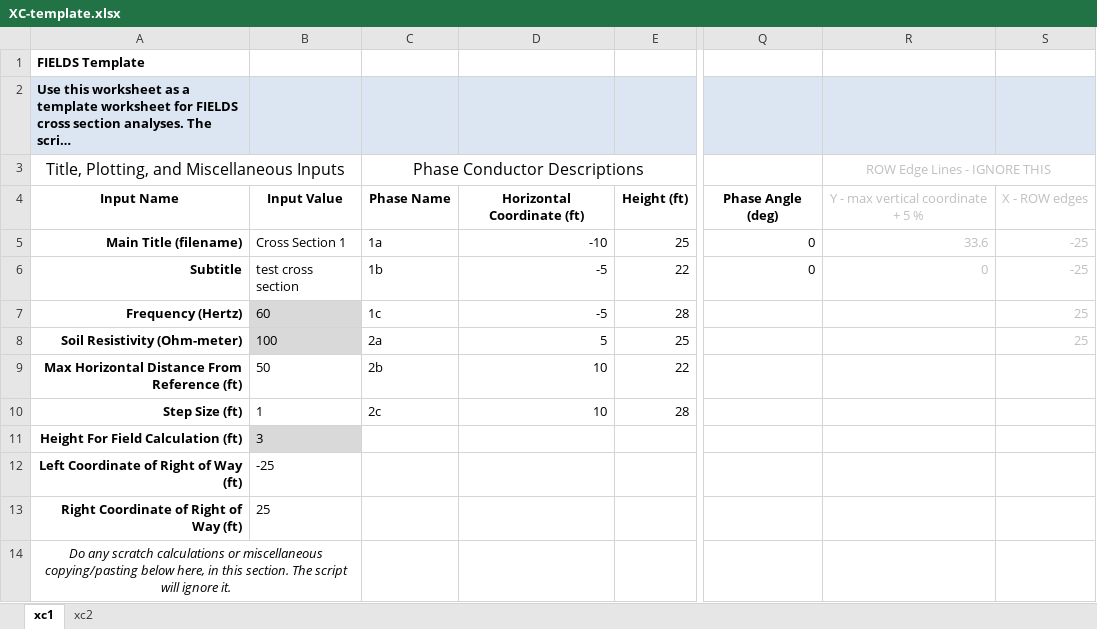
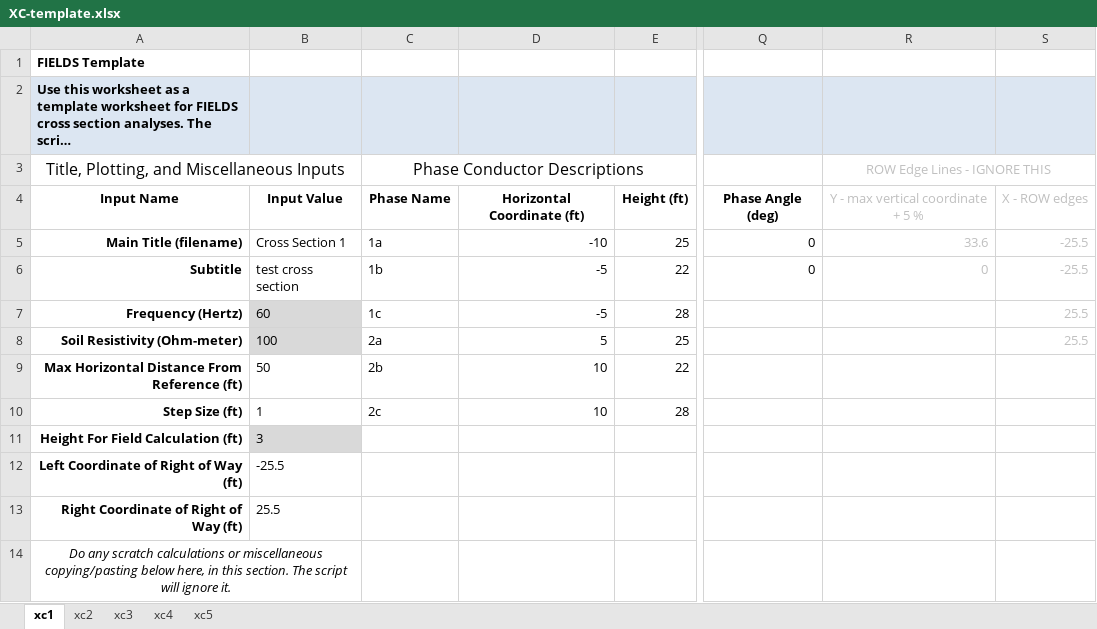
Before and after one commit to markmbaum/emf, an Excel workbook: XC-template.xlsx, sheet xc1, drawn as a sheet; only a part is shown, gaps mark what is left out; long unchanged cells end in …; values as stored, in another font and other column widths than the file's, no borders; charts and pictures not drawn; the diff names each change by its address in the sheet, - before the commit and + after, or states it on an @@ line.

```diff
--- a/XC-template.xlsx (sheet xc1)
+++ b/XC-template.xlsx (sheet xc1)
+sheet tab: xc3
+sheet tab: xc4
+sheet tab: xc5
-S5:S6: -25
+S5:S6: -25.5
-S7:S8: 25
+S7:S8: 25.5
-B12: -25
+B12: -25.5
-B13: 25
+B13: 25.5
```
Also changed, not shown: charts or pictures, 30 other files.
